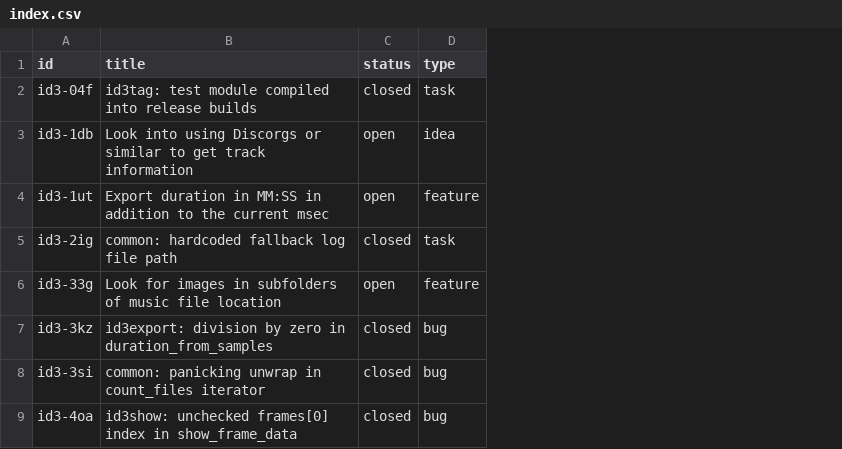
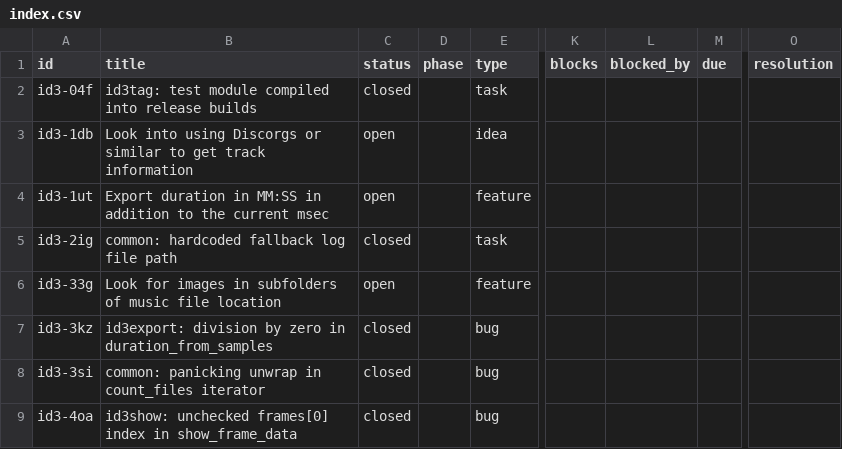
Before and after one commit to evensolberg/id3tools, a CSV file: .crumbs/index.csv, drawn as a sheet; only a part is shown, gaps mark what is left out; the diff covers the shown part only; the diff names each change by its address in the sheet, - before the commit and + after, or states it on an @@ line.

```diff
--- a/.crumbs/index.csv
+++ b/.crumbs/index.csv
+column D (phase), empty
+column K (blocks), empty
+column L (blocked_by), empty
+column M (due), empty
+column O (resolution), empty
```
Also changed, not shown: 2 added rows elsewhere in this file, 5 other files.
